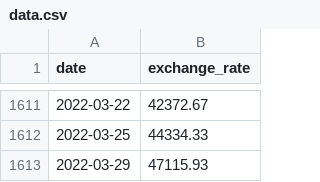
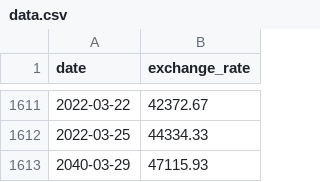
Before and after one commit to NikitaKuydin08/CPP05_09, a CSV file: CPP_09/ex00/data.csv, drawn as a sheet; only a part is shown, gaps mark what is left out.

```diff
--- a/CPP_09/ex00/data.csv
+++ b/CPP_09/ex00/data.csv
@@ -1612,2 +1612,2 @@ date,exchange_rate
 2022-03-25,44334.33
-2022-03-29,47115.93
+2040-03-29,47115.93
```
Also changed, not shown: 2 other files.
